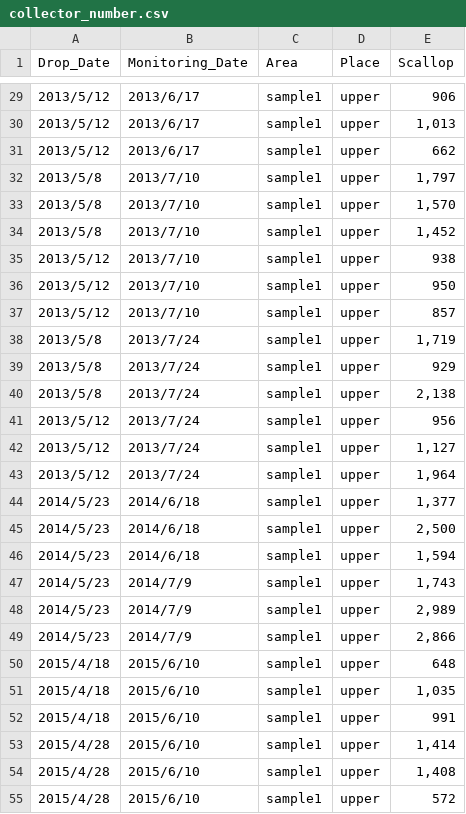
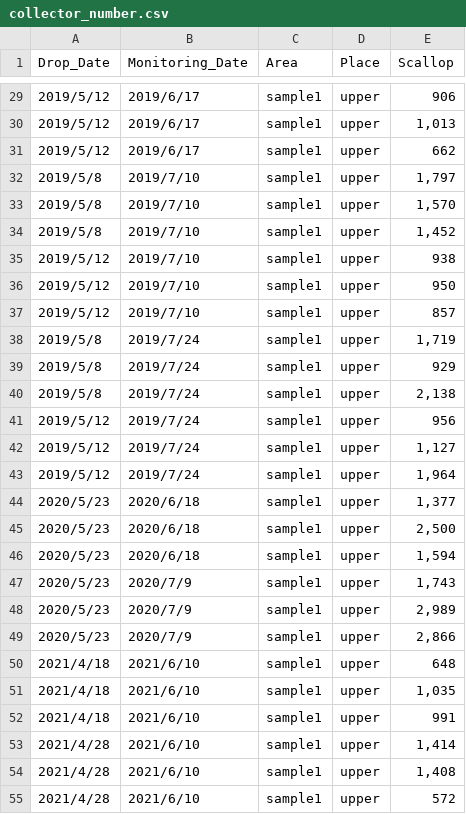
Before and after one commit to sharkbot952/demo, a CSV file: data/collector_number.csv, drawn as a sheet; only a part is shown, gaps mark what is left out; the diff covers the shown part only.

```diff
--- a/data/collector_number.csv
+++ b/data/collector_number.csv
@@ -29,27 +29,27 @@
-2013/5/12,2013/6/17,sample1,upper,906
-2013/5/12,2013/6/17,sample1,upper,"1,013"
-2013/5/12,2013/6/17,sample1,upper,662
-2013/5/8,2013/7/10,sample1,upper,"1,797"
-2013/5/8,2013/7/10,sample1,upper,"1,570"
-2013/5/8,2013/7/10,sample1,upper,"1,452"
-2013/5/12,2013/7/10,sample1,upper,938
-2013/5/12,2013/7/10,sample1,upper,950
-2013/5/12,2013/7/10,sample1,upper,857
-2013/5/8,2013/7/24,sample1,upper,"1,719"
-2013/5/8,2013/7/24,sample1,upper,929
-2013/5/8,2013/7/24,sample1,upper,"2,138"
-2013/5/12,2013/7/24,sample1,upper,956
-2013/5/12,2013/7/24,sample1,upper,"1,127"
-2013/5/12,2013/7/24,sample1,upper,"1,964"
-2014/5/23,2014/6/18,sample1,upper,"1,377"
-2014/5/23,2014/6/18,sample1,upper,"2,500"
-2014/5/23,2014/6/18,sample1,upper,"1,594"
-2014/5/23,2014/7/9,sample1,upper,"1,743"
-2014/5/23,2014/7/9,sample1,upper,"2,989"
-2014/5/23,2014/7/9,sample1,upper,"2,866"
-2015/4/18,2015/6/10,sample1,upper,648
-2015/4/18,2015/6/10,sample1,upper,"1,035"
-2015/4/18,2015/6/10,sample1,upper,991
-2015/4/28,2015/6/10,sample1,upper,"1,414"
-2015/4/28,2015/6/10,sample1,upper,"1,408"
-2015/4/28,2015/6/10,sample1,upper,572
+2019/5/12,2019/6/17,sample1,upper,906
+2019/5/12,2019/6/17,sample1,upper,"1,013"
+2019/5/12,2019/6/17,sample1,upper,662
+2019/5/8,2019/7/10,sample1,upper,"1,797"
+2019/5/8,2019/7/10,sample1,upper,"1,570"
+2019/5/8,2019/7/10,sample1,upper,"1,452"
+2019/5/12,2019/7/10,sample1,upper,938
+2019/5/12,2019/7/10,sample1,upper,950
+2019/5/12,2019/7/10,sample1,upper,857
+2019/5/8,2019/7/24,sample1,upper,"1,719"
+2019/5/8,2019/7/24,sample1,upper,929
+2019/5/8,2019/7/24,sample1,upper,"2,138"
+2019/5/12,2019/7/24,sample1,upper,956
+2019/5/12,2019/7/24,sample1,upper,"1,127"
+2019/5/12,2019/7/24,sample1,upper,"1,964"
+2020/5/23,2020/6/18,sample1,upper,"1,377"
+2020/5/23,2020/6/18,sample1,upper,"2,500"
+2020/5/23,2020/6/18,sample1,upper,"1,594"
+2020/5/23,2020/7/9,sample1,upper,"1,743"
+2020/5/23,2020/7/9,sample1,upper,"2,989"
+2020/5/23,2020/7/9,sample1,upper,"2,866"
+2021/4/18,2021/6/10,sample1,upper,648
+2021/4/18,2021/6/10,sample1,upper,"1,035"
+2021/4/18,2021/6/10,sample1,upper,991
+2021/4/28,2021/6/10,sample1,upper,"1,414"
+2021/4/28,2021/6/10,sample1,upper,"1,408"
+2021/4/28,2021/6/10,sample1,upper,572
```
Also changed, not shown: 118 edited cells elsewhere in this file, data/collector_size.csv.
